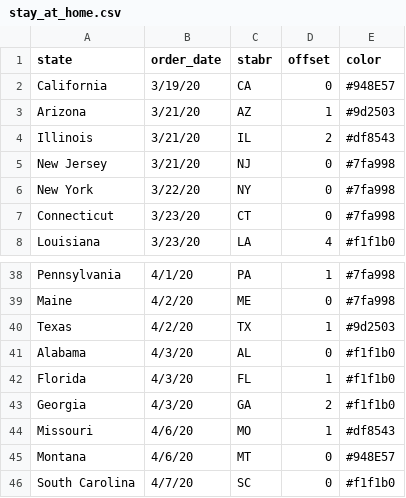
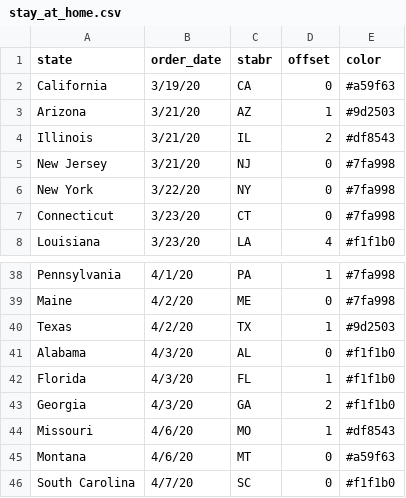
Before and after one commit to laurasher/mobility-dance, a CSV file: static/stay_at_home.csv, drawn as a sheet; only a part is shown, gaps mark what is left out; the diff covers the shown part only.

Commit message:
Try to make responsive. Color key regions.

```diff
--- a/static/stay_at_home.csv
+++ b/static/stay_at_home.csv
@@ -2 +2 @@
-California,3/19/20,CA,0,#948E57
+California,3/19/20,CA,0,#a59f63,,,,,,,
@@ -45 +45 @@ Missouri,4/6/20,MO,1,#df8543
-Montana,4/6/20,MT,0,#948E57
+Montana,4/6/20,MT,0,#a59f63,,,,,,,
```
Also changed, not shown: 9 edited cells elsewhere in this file, 1 other file.
